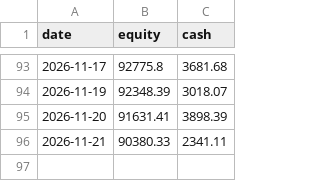
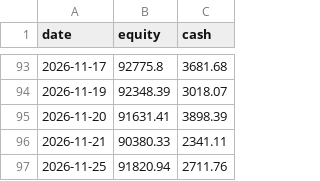
Before and after one commit to MG-source-1/equities-and-vol, a CSV file: outputs/live/equity_curve.csv, drawn as a sheet; only a part is shown, gaps mark what is left out; the diff names each change by its address in the sheet, - before the commit and + after, or states it on an @@ line.

```diff
--- a/outputs/live/equity_curve.csv
+++ b/outputs/live/equity_curve.csv
+row 97: 2026-11-25 | 91820.94 | 2711.76
```
Also changed, not shown: 2 other files.
